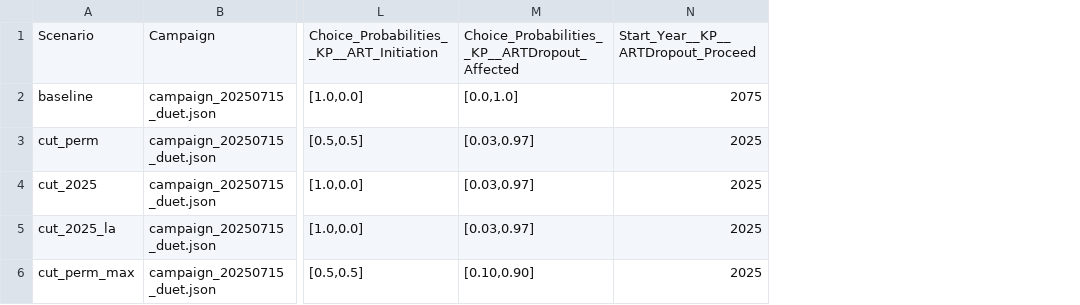
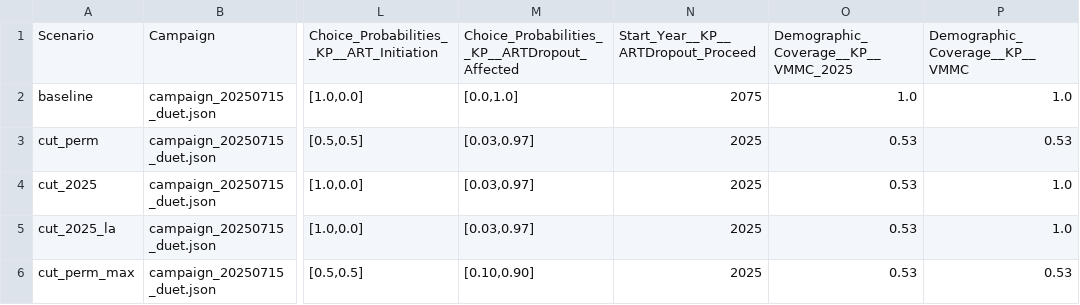
Before and after one commit to BershteynLab/eSwatini, a CSV file: scenarios_duet.csv, drawn as a sheet; only a part is shown, gaps mark what is left out; the diff names each change by its address in the sheet, - before the commit and + after, or states it on an @@ line.

Commit message:
Added VMMC, fixed ART cascade

```diff
--- a/scenarios_duet.csv
+++ b/scenarios_duet.csv
+column O, rows 1-6: Demographic_Coverage__KP__VMMC_2025 | 1.0 | 0.53 | 0.53 | 0.53 | 0.53
+column P, rows 1-6: Demographic_Coverage__KP__VMMC | 1.0 | 0.53 | 1.0 | 1.0 | 0.53
```
Also changed, not shown: 4 other files.
